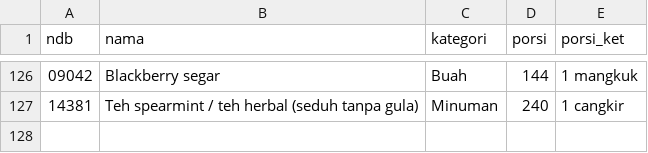
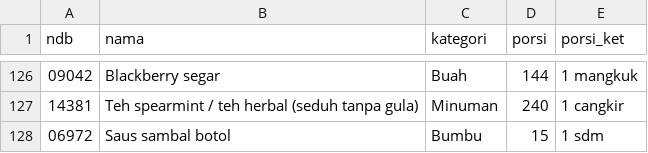
Before and after one commit to Deden-OE/Daily-Nutritions-Calculator, a CSV file: data/sumber/usda_pilihan.csv, drawn as a sheet; only a part is shown, gaps mark what is left out; the diff names each change by its address in the sheet, - before the commit and + after, or states it on an @@ line.

```diff
--- a/data/sumber/usda_pilihan.csv
+++ b/data/sumber/usda_pilihan.csv
+row 128: 06972 | Saus sambal botol | Bumbu | 15 | 1 sdm
```
Also changed, not shown: data/sumber/tkpi_lengkapi.csv, data/tambahan.csv, 2 other files.
